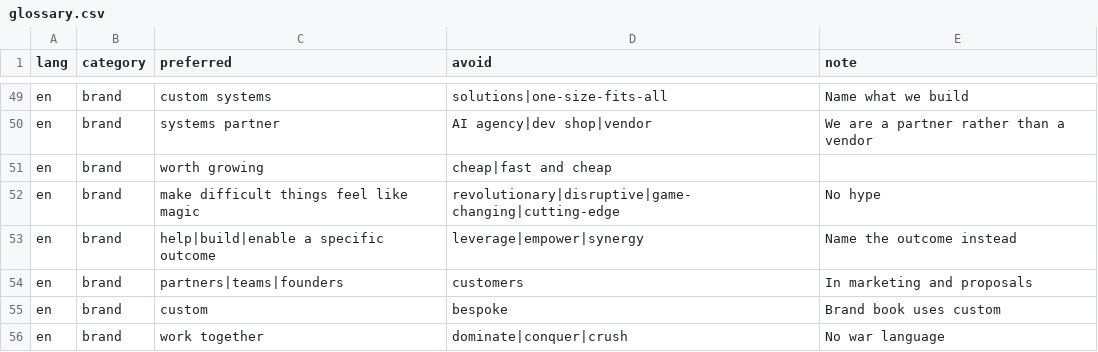
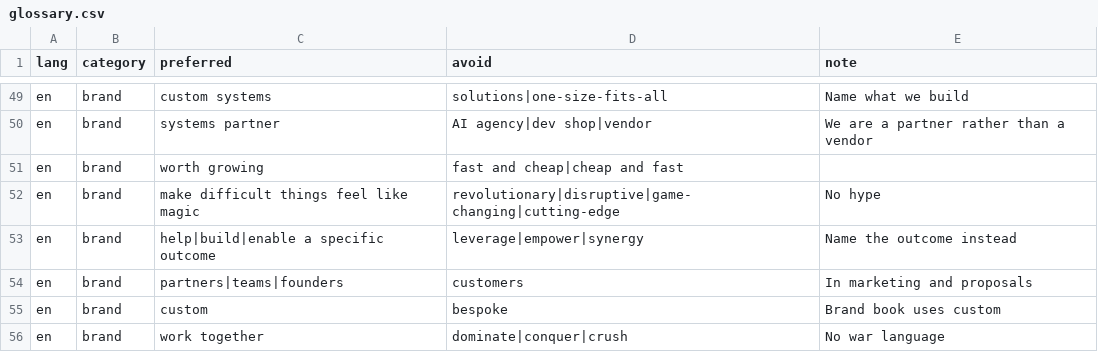
Before and after one commit to czesito/walking-whale-design-system, a CSV file: content/glossary.csv, drawn as a sheet; only a part is shown, gaps mark what is left out.

```diff
--- a/content/glossary.csv
+++ b/content/glossary.csv
@@ -50,3 +50,3 @@ en,brand,custom systems,solutions|one-size-fits-all,Name what we build
 en,brand,systems partner,AI agency|dev shop|vendor,We are a partner rather than a vendor
-en,brand,worth growing,cheap|fast and cheap,
+en,brand,worth growing,fast and cheap|cheap and fast,
 en,brand,make difficult things feel like magic,revolutionary|disruptive|game-changing|cutting-edge,No hype
```
Also changed, not shown: 39 other files.
